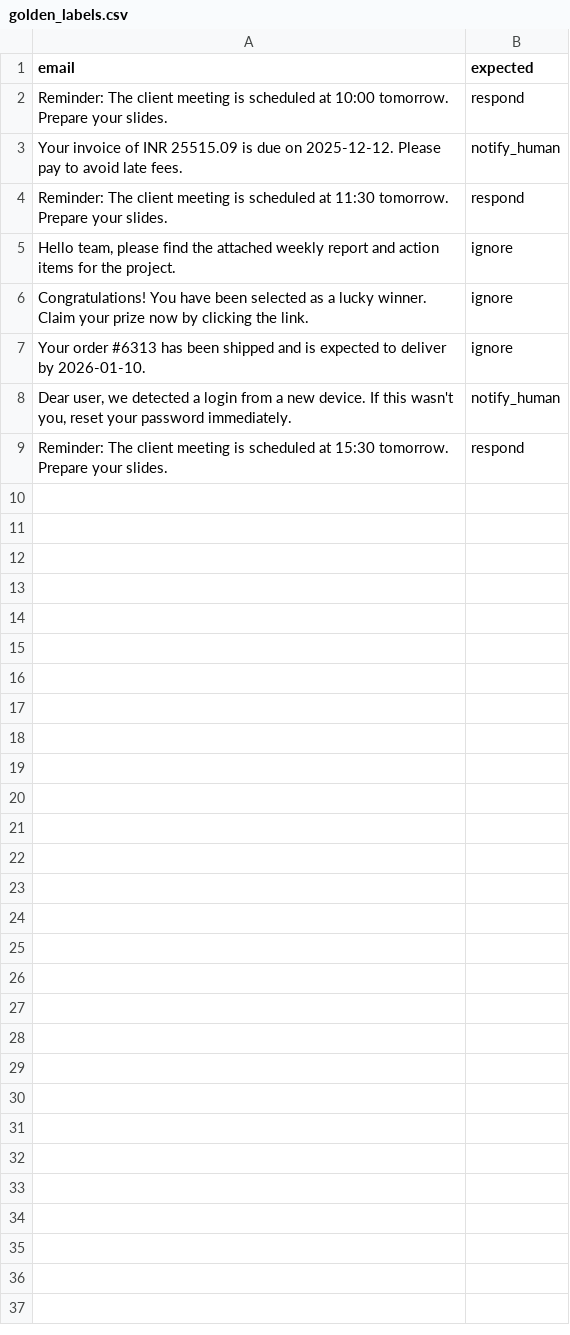
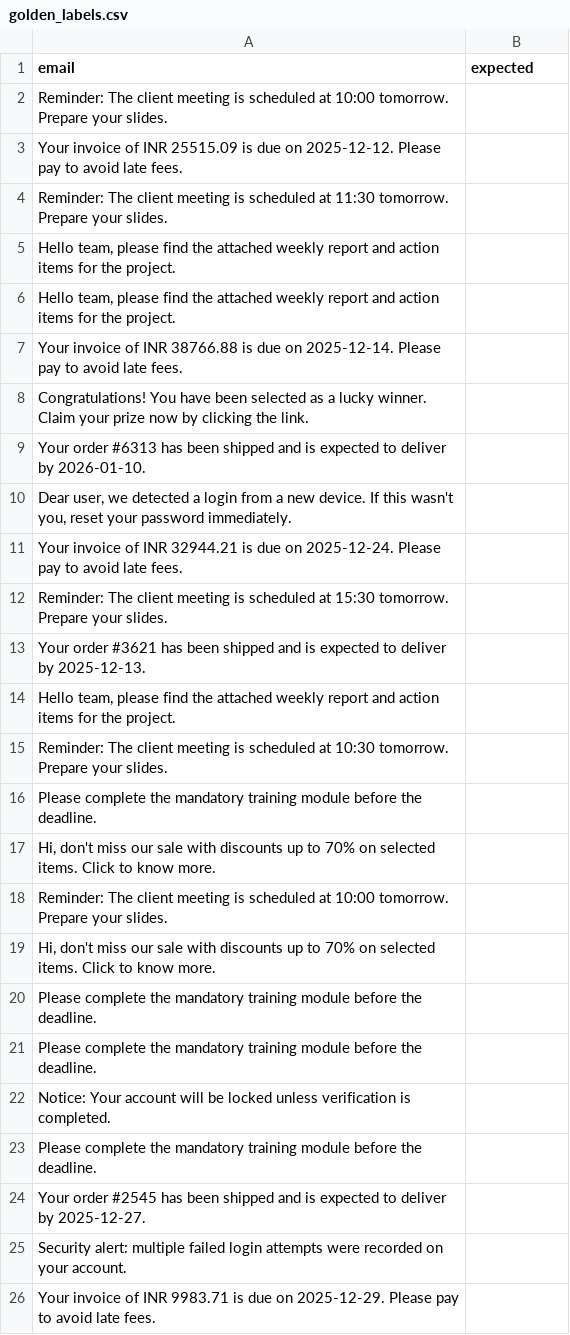
Before and after one commit to springboardmentor74219x/infosys-langgraph-email-assistant-group2, a CSV file: data/golden_labels.csv, drawn as a sheet.

```diff
--- a/data/golden_labels.csv
+++ b/data/golden_labels.csv
@@ -1,9 +1,26 @@
 email,expected
-"Reminder: The client meeting is scheduled at 10:00 tomorrow. Prepare your slides.",respond
-"Your invoice of INR 25515.09 is due on 2025-12-12. Please pay to avoid late fees.",notify_human
-"Reminder: The client meeting is scheduled at 11:30 tomorrow. Prepare your slides.",respond
-"Hello team, please find the attached weekly report and action items for the project.",ignore
-"Congratulations! You have been selected as a lucky winner. Claim your prize now by clicking the link.",ignore
-"Your order #6313 has been shipped and is expected to deliver by 2026-01-10.",ignore
-"Dear user, we detected a login from a new device. If this wasn't you, reset your password immediately.",notify_human
-"Reminder: The client meeting is scheduled at 15:30 tomorrow. Prepare your slides.",respond
+Reminder: The client meeting is scheduled at 10:00 tomorrow. Prepare your slides.,
+Your invoice of INR 25515.09 is due on 2025-12-12. Please pay to avoid late fees.,
+Reminder: The client meeting is scheduled at 11:30 tomorrow. Prepare your slides.,
+"Hello team, please find the attached weekly report and action items for the project.",
+"Hello team, please find the attached weekly report and action items for the project.",
+Your invoice of INR 38766.88 is due on 2025-12-14. Please pay to avoid late fees.,
+Congratulations! You have been selected as a lucky winner. Claim your prize now by clicking the link.,
+Your order #6313 has been shipped and is expected to deliver by 2026-01-10.,
+"Dear user, we detected a login from a new device. If this wasn't you, reset your password immediately.",
+Your invoice of INR 32944.21 is due on 2025-12-24. Please pay to avoid late fees.,
+Reminder: The client meeting is scheduled at 15:30 tomorrow. Prepare your slides.,
+Your order #3621 has been shipped and is expected to deliver by 2025-12-13.,
+"Hello team, please find the attached weekly report and action items for the project.",
+Reminder: The client meeting is scheduled at 10:30 tomorrow. Prepare your slides.,
+Please complete the mandatory training module before the deadline.,
+"Hi, don't miss our sale with discounts up to 70% on selected items. Click to know more.",
+Reminder: The client meeting is scheduled at 10:00 tomorrow. Prepare your slides.,
+"Hi, don't miss our sale with discounts up to 70% on selected items. Click to know more.",
+Please complete the mandatory training module before the deadline.,
+Please complete the mandatory training module before the deadline.,
+Notice: Your account will be locked unless verification is completed.,
+Please complete the mandatory training module before the deadline.,
+Your order #2545 has been shipped and is expected to deliver by 2025-12-27.,
+Security alert: multiple failed login attempts were recorded on your account.,
+Your invoice of INR 9983.71 is due on 2025-12-29. Please pay to avoid late fees.,
```
Also changed, not shown: 1 other file.
